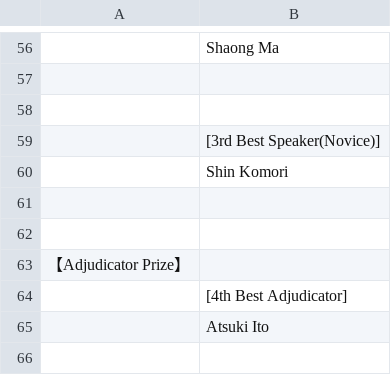
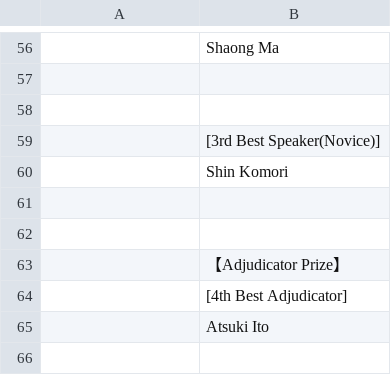
Before and after one commit to tokyodebate/motions, a TSV file: awards/input2021.tsv, drawn as a sheet; only a part is shown, gaps mark what is left out.

```diff
--- a/awards/input2021.tsv
+++ b/awards/input2021.tsv
@@ -62,3 +62,3 @@
 
-【Adjudicator Prize】
+	【Adjudicator Prize】
 	[4th Best Adjudicator]
```
Also changed, not shown: 4 other files.
